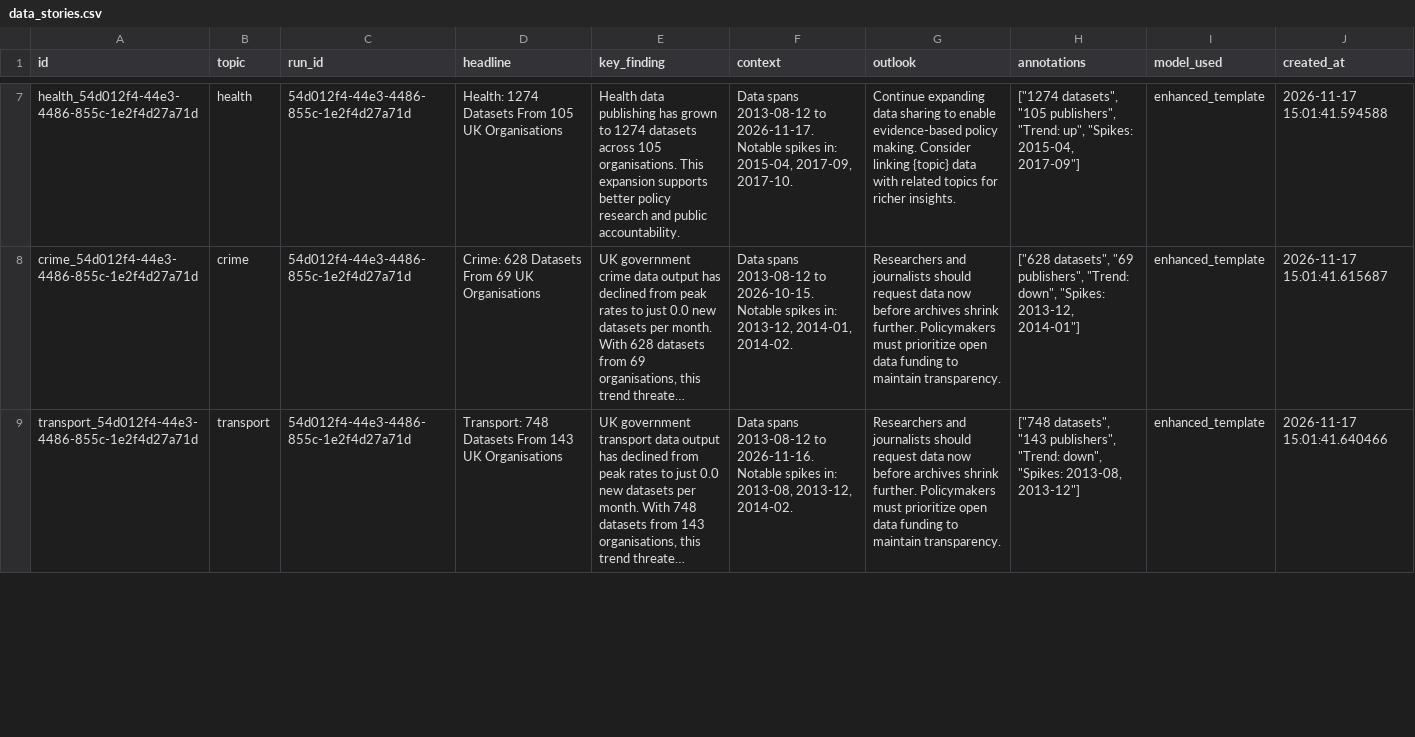
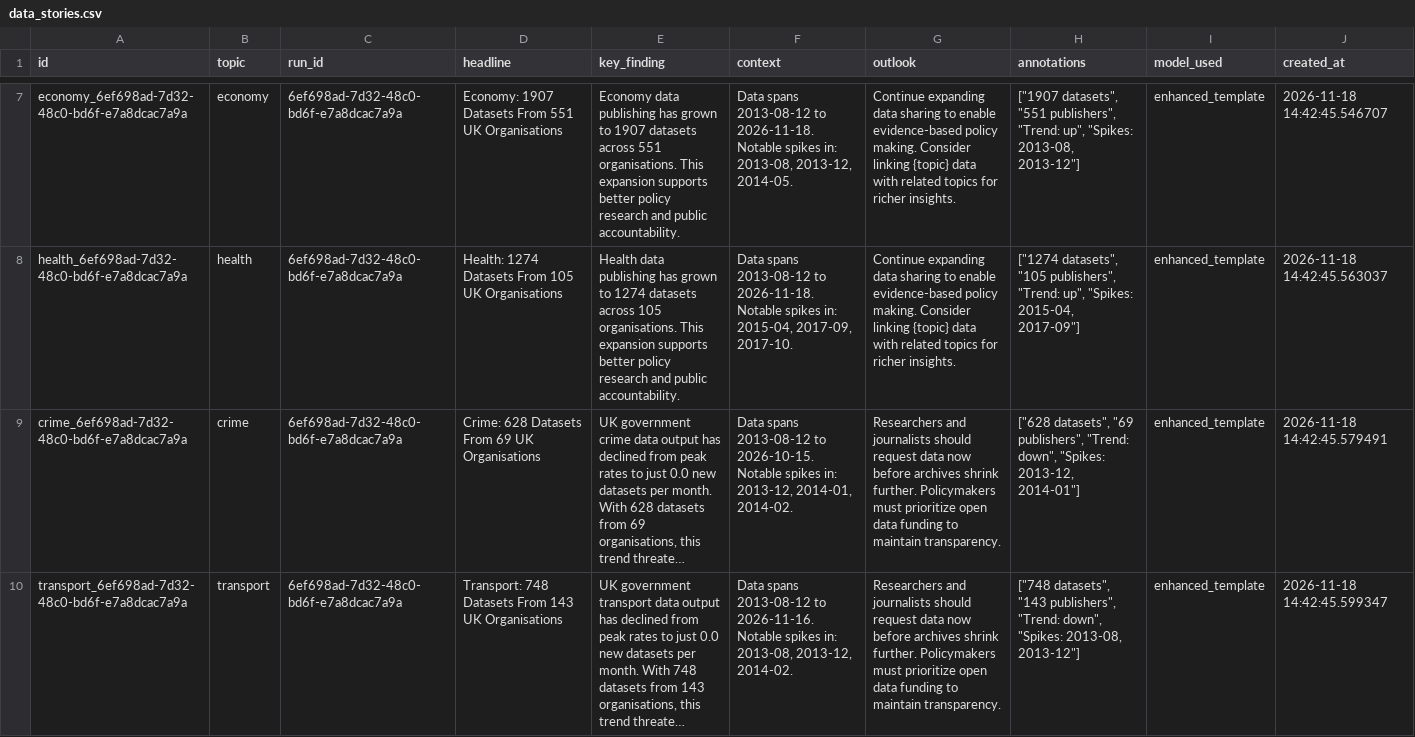
Before and after one commit to AnnasMazhar/UK-Data-Stories, a CSV file: data/derived/data_stories.csv, drawn as a sheet; only a part is shown, gaps mark what is left out; long unchanged cells end in …; addresses are those after the commit; the diff covers the shown part only; the diff names each change by its address in the sheet, - before the commit and + after, or states it on an @@ line.

```diff
--- a/data/derived/data_stories.csv
+++ b/data/derived/data_stories.csv
+row 7: economy_6ef698ad-7d32-48c0-bd6f-e7a8dcac7a9a | economy | 6ef698ad-7d32-48c0-bd6f-e7a8dcac7a9a | Economy: 1907 Datasets From 551 UK Organisations | Economy data publishing has grown to 1907 datasets across 551 organisations. This expansion supports better policy research and public accountability. | Data spans 2013-08-12 to 2026-11-18. Notable spikes in: 2013-08, 2013-12, 2014-05. | Continue expanding data sharing to enable evidence-based policy making. Consider linking {topic} data with related topics for richer insights. | ["1907 datasets", "551 publishers", "Trend: up", "Spikes: 2013-08, 2013-12"] | enhanced_template | 2026-11-18 14:42:45.546707
-A8 (id): health_54d012f4-44e3-4486-855c-1e2f4d27a71d
+A8 (id): health_6ef698ad-7d32-48c0-bd6f-e7a8dcac7a9a
-C8:C10 (run_id): 54d012f4-44e3-4486-855c-1e2f4d27a71d
+C8:C10 (run_id): 6ef698ad-7d32-48c0-bd6f-e7a8dcac7a9a
-F8 (context): …2013-08-12 to 2026-11-17. Notable spikes…
+F8 (context): …2013-08-12 to 2026-11-18. Notable spikes…
-J8 (created_at): 2026-11-17 15:01:41.594588
+J8 (created_at): 2026-11-18 14:42:45.563037
-A9 (id): crime_54d012f4-44e3-4486-855c-1e2f4d27a71d
+A9 (id): crime_6ef698ad-7d32-48c0-bd6f-e7a8dcac7a9a
-J9 (created_at): 2026-11-17 15:01:41.615687
+J9 (created_at): 2026-11-18 14:42:45.579491
-A10 (id): transport_54d012f4-44e3-4486-855c-1e2f4d27a71d
+A10 (id): transport_6ef698ad-7d32-48c0-bd6f-e7a8dcac7a9a
-J10 (created_at): 2026-11-17 15:01:41.640466
+J10 (created_at): 2026-11-18 14:42:45.599347
```
Also changed, not shown: 2 added rows, 3 removed rows and 16 edited cells elsewhere in this file, data/derived/analysis_results.csv, data/derived/insights.csv, 1 other file.
